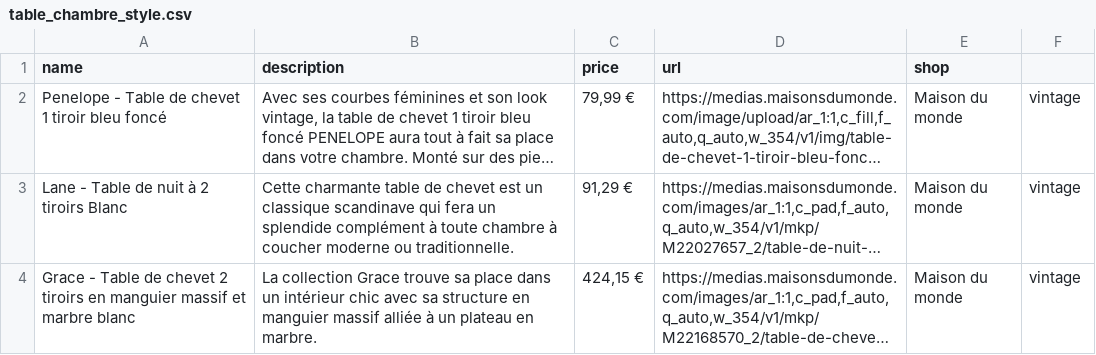
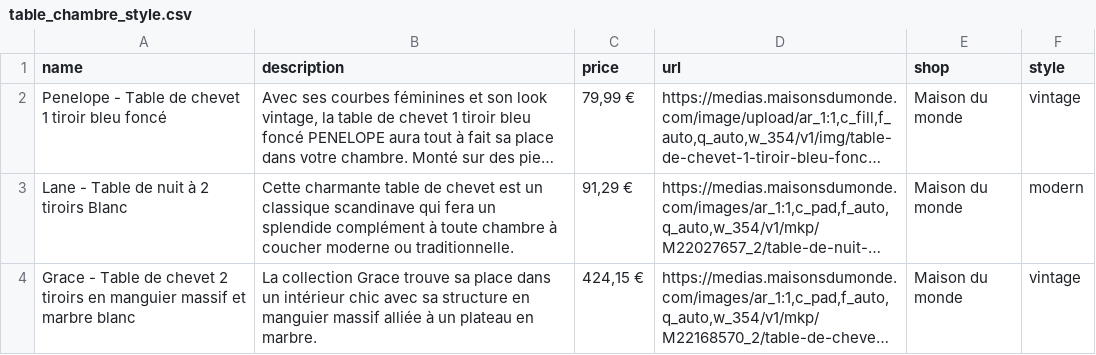
Before and after one commit to Wazaaa974/Nestify, a CSV file: table_chambre_style.csv, drawn as a sheet; long unchanged cells end in …; the diff names each change by its address in the sheet, - before the commit and + after, or states it on an @@ line.

```diff
--- a/table_chambre_style.csv
+++ b/table_chambre_style.csv
-F1: (empty)
+F1: style
-F3 (style): vintage
+F3 (style): modern
```
Also changed, not shown: tapis_chambre_style.csv, 1 other file.
